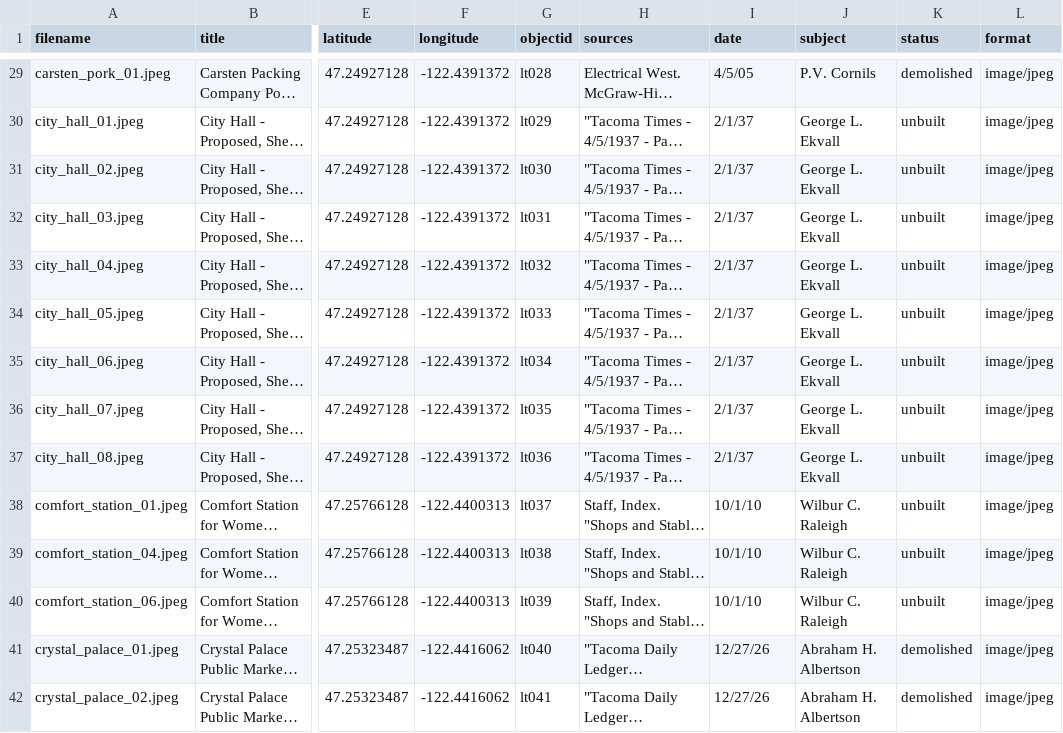
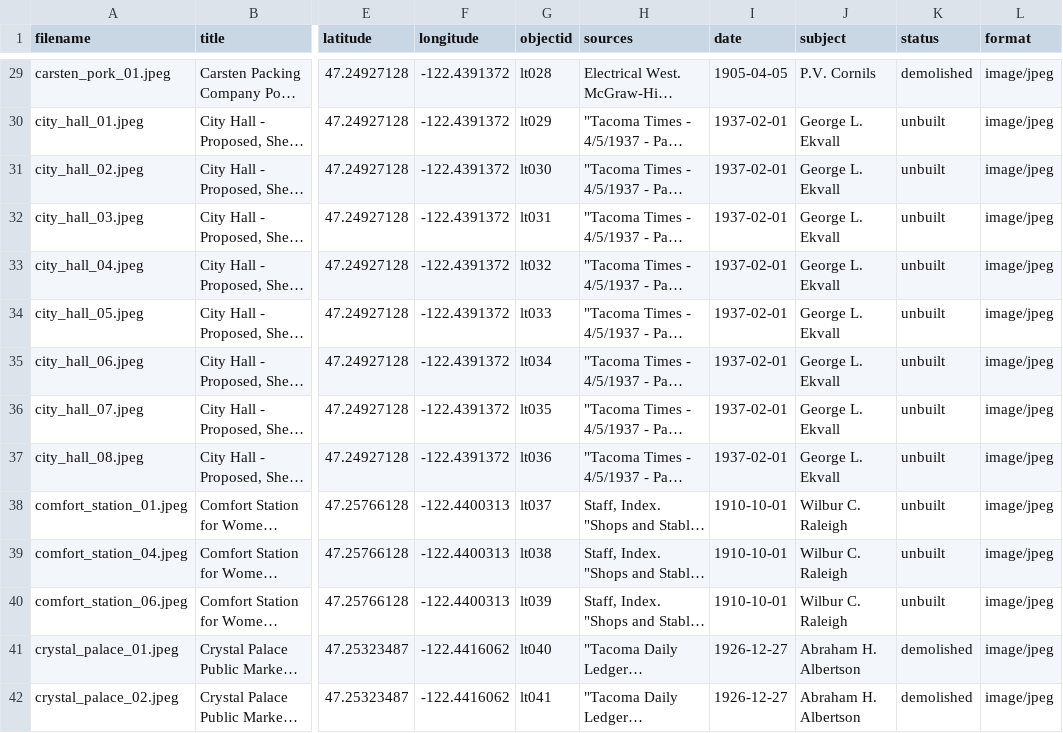
Before and after one commit to aweymo/losttacoma, a CSV file: _data/lt.csv, drawn as a sheet; only a part is shown, gaps mark what is left out; long unchanged cells end in …; the diff covers the shown part only; the diff names each change by its address in the sheet, - before the commit and + after, or states it on an @@ line.

```diff
--- a/_data/lt.csv
+++ b/_data/lt.csv
-I29 (date): 4/5/05
+I29 (date): 1905-04-05
-I30:I37 (date): 2/1/37
+I30:I37 (date): 1937-02-01
-I38:I40 (date): 10/1/10
+I38:I40 (date): 1910-10-01
-I41:I42 (date): 12/27/26
+I41:I42 (date): 1926-12-27
```
Also changed, not shown: 153 edited cells elsewhere in this file, 2 other files.
